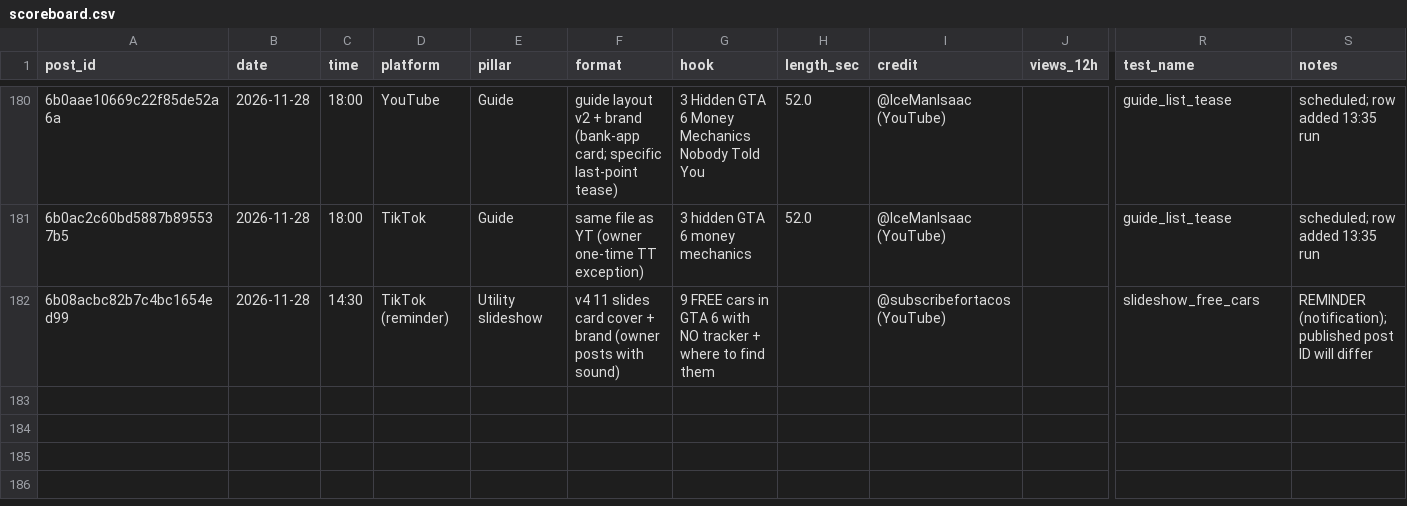
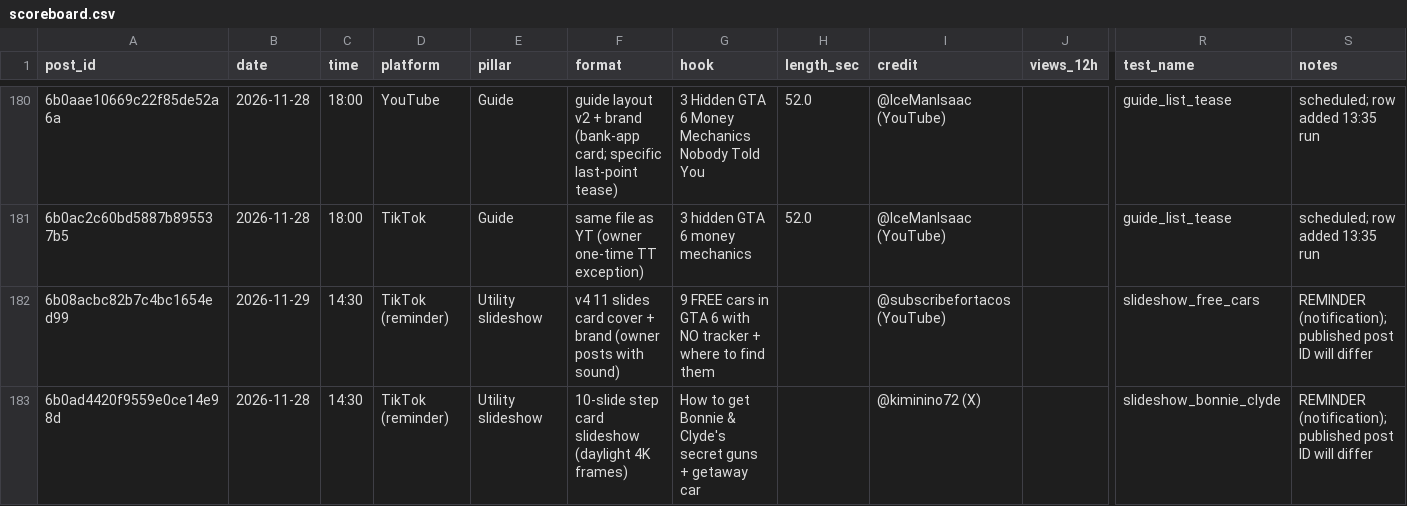
Before and after one commit to 73Cosmin/gta6channel, a CSV file: scoreboard.csv, drawn as a sheet; only a part is shown, gaps mark what is left out; rows hold the shown columns only; the diff names each change by its address in the sheet, - before the commit and + after, or states it on an @@ line.

```diff
--- a/scoreboard.csv
+++ b/scoreboard.csv
-B182 (date): 2026-11-28
+B182 (date): 2026-11-29
+row 183: 6b0ad4420f9559e0ce14e98d | 2026-11-28 | 14:30 | TikTok (reminder) | Utility slideshow | 10-slide step card slideshow (daylight 4K frames) | How to get Bonnie & Clyde's secret guns + getaway car |  | @kiminino72 (X) |  | slideshow_bonnie_clyde | REMINDER (notification); published post ID will differ
```
Also changed, not shown: 1 other file.
